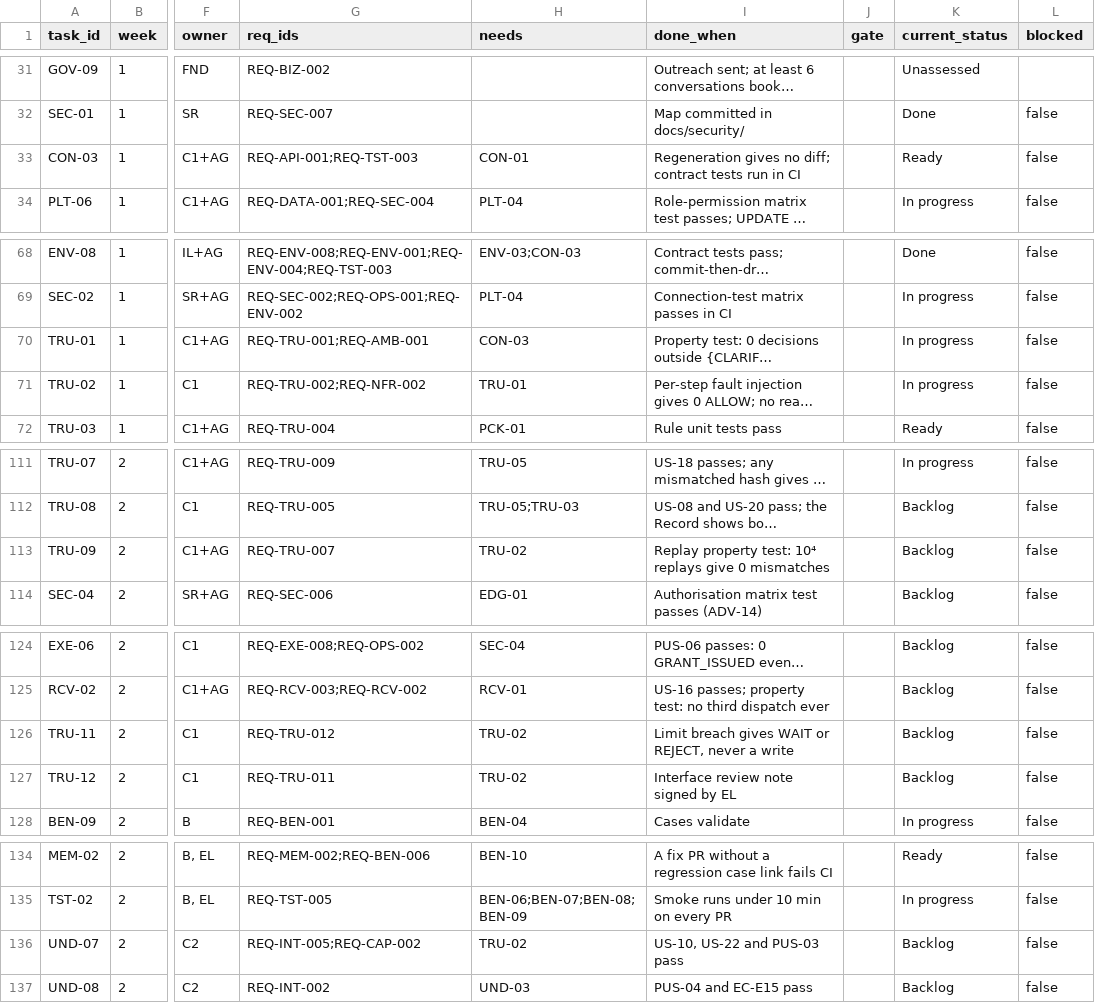
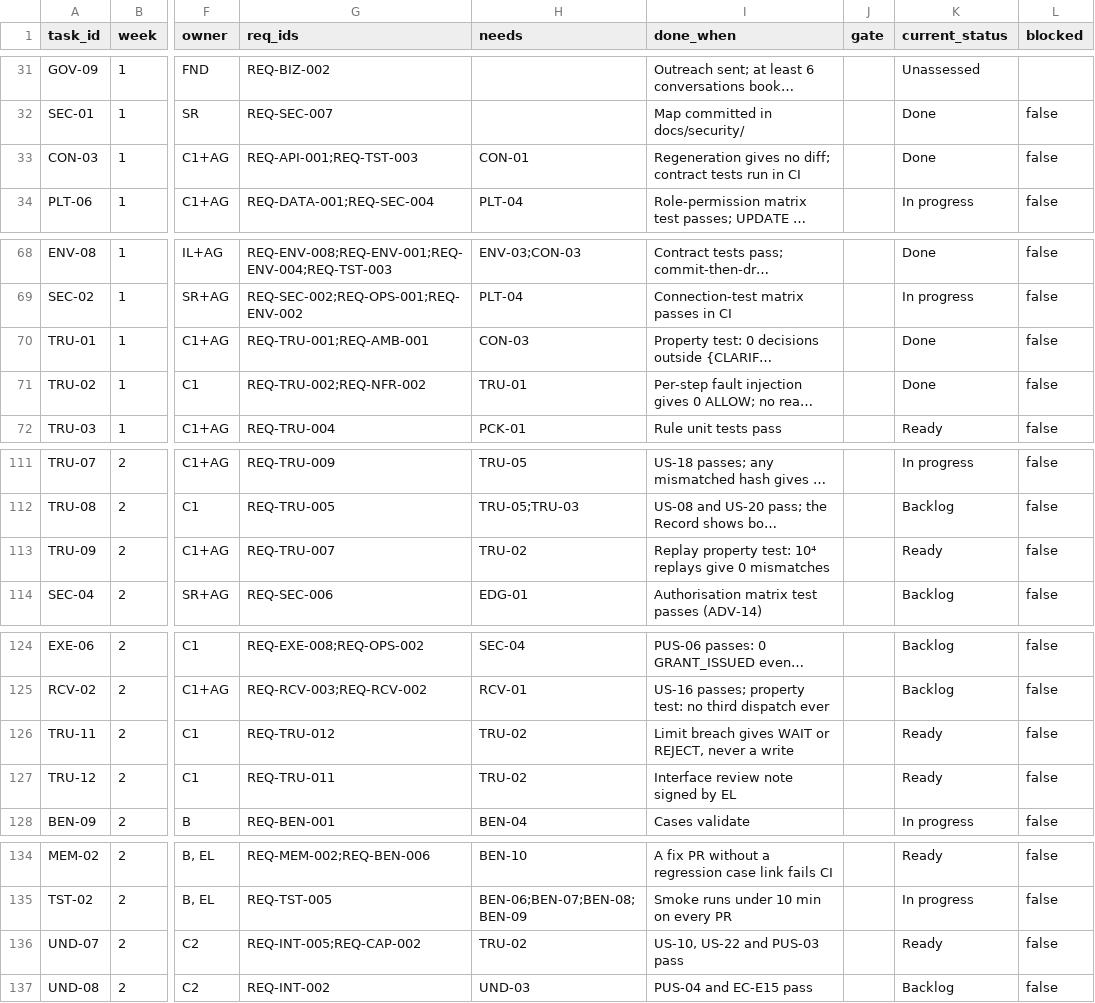
Before and after one commit to Noemai-org/docs, a CSV file: docs/poc/execution/tasks.csv, drawn as a sheet; only a part is shown, gaps mark what is left out; long unchanged cells end in …; the diff names each change by its address in the sheet, - before the commit and + after, or states it on an @@ line.

```diff
--- a/docs/poc/execution/tasks.csv
+++ b/docs/poc/execution/tasks.csv
-K33 (current_status): Ready
+K33 (current_status): Done
-K70:K71 (current_status): In progress
+K70:K71 (current_status): Done
-K113 (current_status): Backlog
+K113 (current_status): Ready
-K126:K127 (current_status): Backlog
+K126:K127 (current_status): Ready
-K136 (current_status): Backlog
+K136 (current_status): Ready
```
